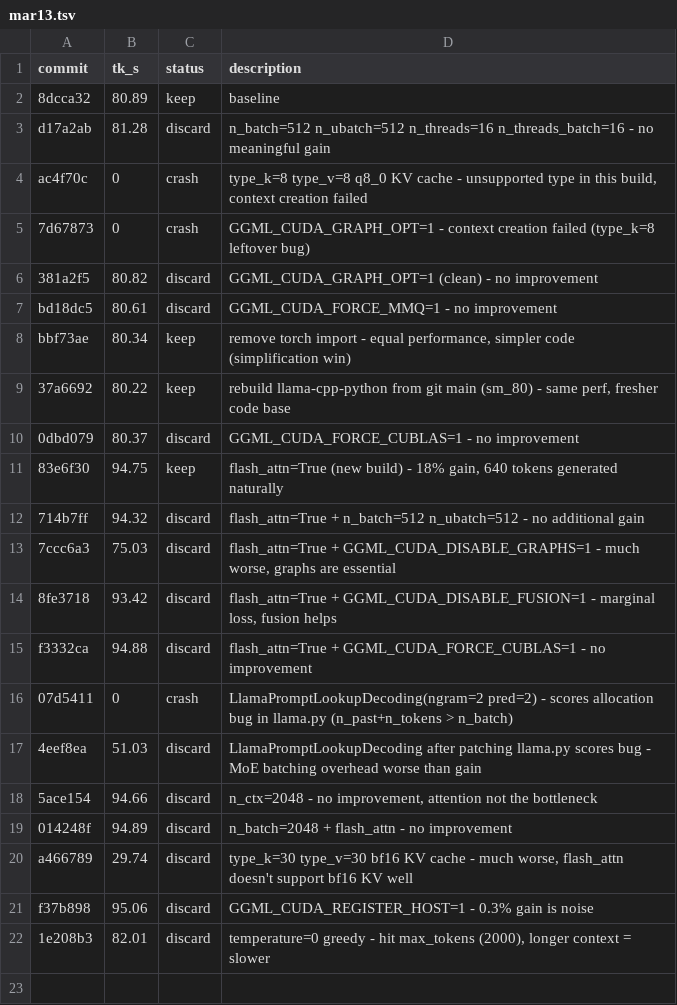
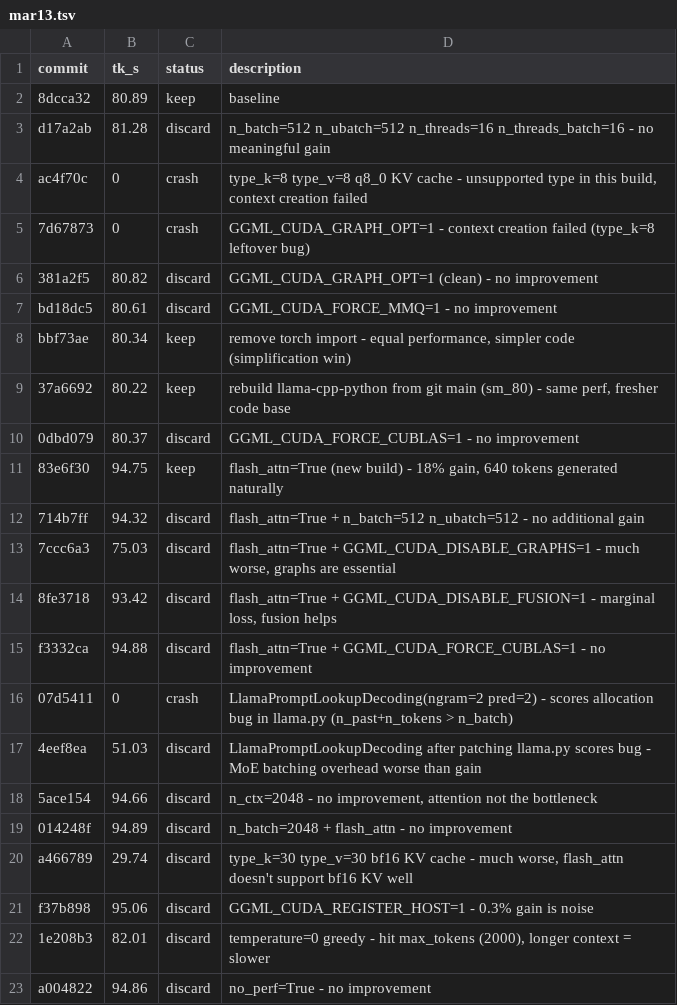
Before and after one commit to dt-lindberg/llm-turbo, a TSV file: src/outputs/mar13.tsv, drawn as a sheet; the diff names each change by its address in the sheet, - before the commit and + after, or states it on an @@ line.

```diff
--- a/src/outputs/mar13.tsv
+++ b/src/outputs/mar13.tsv
+row 23: a004822 | 94.86 | discard | no_perf=True - no improvement
```
Also changed, not shown: 1 other file.
